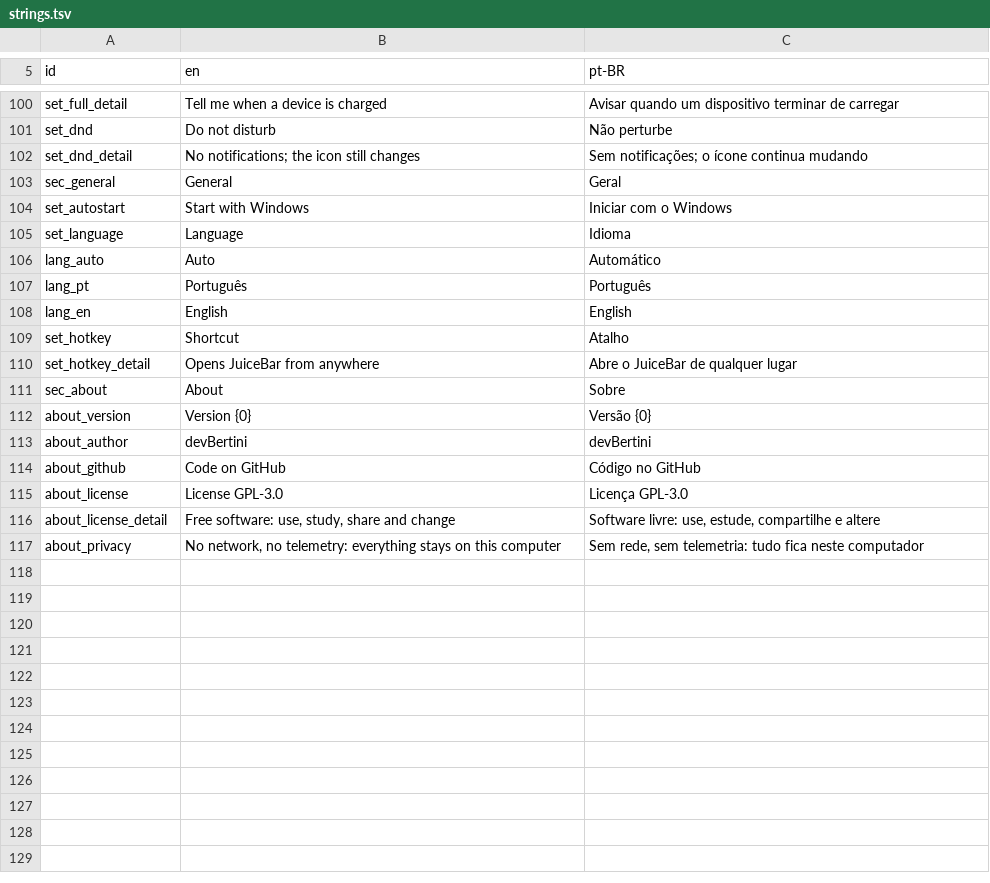
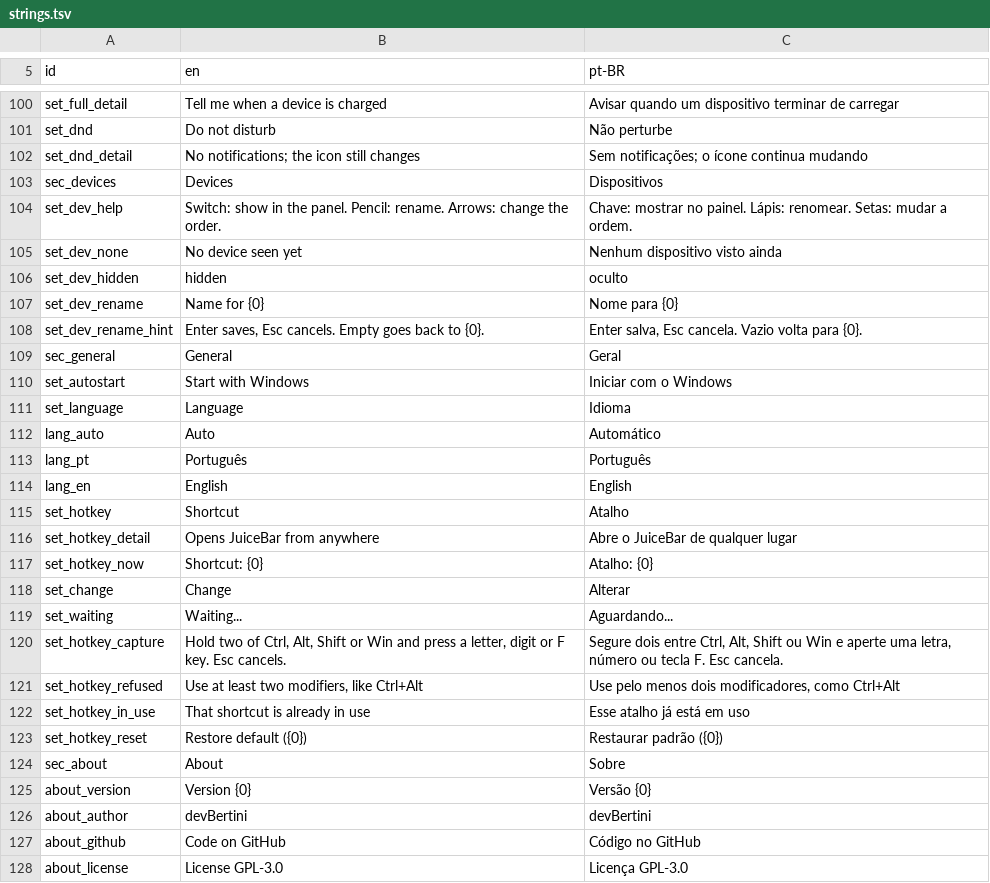
Before and after one commit to devBertini/juicebar, a TSV file: spec/strings.tsv, drawn as a sheet; only a part is shown, gaps mark what is left out; the shorter side is filled out with more unchanged rows.

Commit message:
feat: add device and shortcut settings

```diff
--- a/spec/strings.tsv
+++ b/spec/strings.tsv
@@ -102,2 +102,8 @@ set_dnd	Do not disturb	Não perturbe
 set_dnd_detail	No notifications; the icon still changes	Sem notificações; o ícone continua mudando
+sec_devices	Devices	Dispositivos
+set_dev_help	Switch: show in the panel. Pencil: rename. Arrows: change the order.	Chave: mostrar no painel. Lápis: renomear. Setas: mudar a ordem.
+set_dev_none	No device seen yet	Nenhum dispositivo visto ainda
+set_dev_hidden	hidden	oculto
+set_dev_rename	Name for {0}	Nome para {0}
+set_dev_rename_hint	Enter saves, Esc cancels. Empty goes back to {0}.	Enter salva, Esc cancela. Vazio volta para {0}.
 sec_general	General	Geral
@@ -110,2 +116,9 @@ set_hotkey	Shortcut	Atalho
 set_hotkey_detail	Opens JuiceBar from anywhere	Abre o JuiceBar de qualquer lugar
+set_hotkey_now	Shortcut: {0}	Atalho: {0}
+set_change	Change	Alterar
+set_waiting	Waiting...	Aguardando...
+set_hotkey_capture	Hold two of Ctrl, Alt, Shift or Win and press a letter, digit or F key. Esc cancels.	Segure dois entre Ctrl, Alt, Shift ou Win e aperte uma letra, número ou tecla F. Esc cancela.
+set_hotkey_refused	Use at least two modifiers, like Ctrl+Alt	Use pelo menos dois modificadores, como Ctrl+Alt
+set_hotkey_in_use	That shortcut is already in use	Esse atalho já está em uso
+set_hotkey_reset	Restore default ({0})	Restaurar padrão ({0})
 sec_about	About	Sobre
```
Also changed, not shown: 19 other files.
